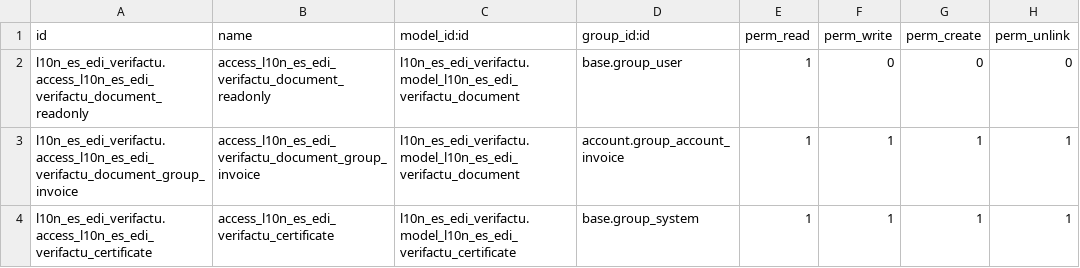
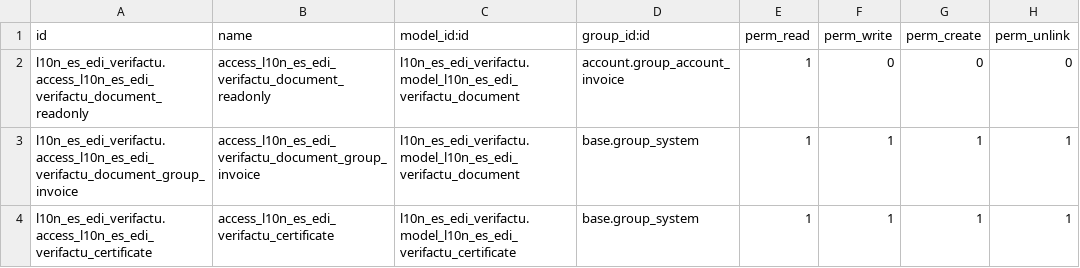
Before and after one commit to evazquezrod/odoo, a CSV file: addons/l10n_es_edi_verifactu/security/ir.model.access.csv, drawn as a sheet.

Commit message:
[ADD] l10n_es_edi_verifactu{,_pos}: [fixup!] review [WIP]

```diff
--- a/addons/l10n_es_edi_verifactu/security/ir.model.access.csv
+++ b/addons/l10n_es_edi_verifactu/security/ir.model.access.csv
@@ -1,4 +1,4 @@
 id,name,model_id:id,group_id:id,perm_read,perm_write,perm_create,perm_unlink
-l10n_es_edi_verifactu.access_l10n_es_edi_verifactu_document_readonly,access_l10n_es_edi_verifactu_document_readonly,l10n_es_edi_verifactu.model_l10n_es_edi_verifactu_document,base.group_user,1,0,0,0
-l10n_es_edi_verifactu.access_l10n_es_edi_verifactu_document_group_invoice,access_l10n_es_edi_verifactu_document_group_invoice,l10n_es_edi_verifactu.model_l10n_es_edi_verifactu_document,account.group_account_invoice,1,1,1,1
+l10n_es_edi_verifactu.access_l10n_es_edi_verifactu_document_readonly,access_l10n_es_edi_verifactu_document_readonly,l10n_es_edi_verifactu.model_l10n_es_edi_verifactu_document,account.group_account_invoice,1,0,0,0
+l10n_es_edi_verifactu.access_l10n_es_edi_verifactu_document_group_invoice,access_l10n_es_edi_verifactu_document_group_invoice,l10n_es_edi_verifactu.model_l10n_es_edi_verifactu_document,base.group_system,1,1,1,1
 l10n_es_edi_verifactu.access_l10n_es_edi_verifactu_certificate,access_l10n_es_edi_verifactu_certificate,l10n_es_edi_verifactu.model_l10n_es_edi_verifactu_certificate,base.group_system,1,1,1,1
```
Also changed, not shown: 31 other files.
